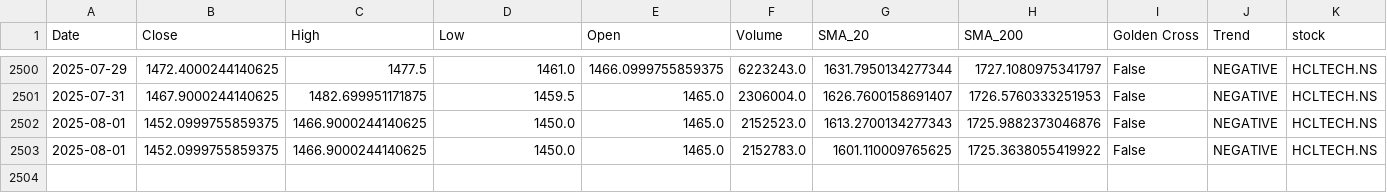
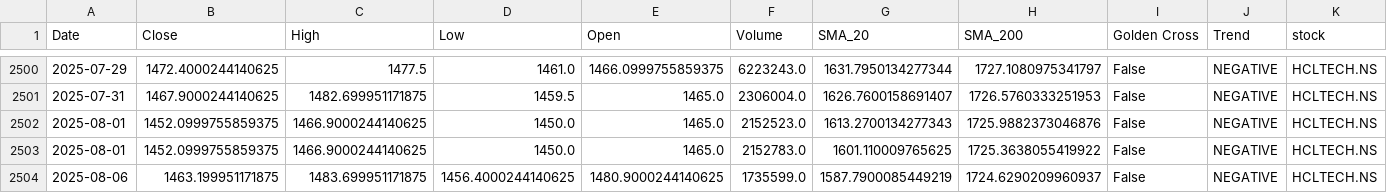
Before and after one commit to sohamdeshpande/nifty-analysis, a CSV file: data/HCLTECH.NS.csv, drawn as a sheet; only a part is shown, gaps mark what is left out; rows hold the shown columns only; the diff names each change by its address in the sheet, - before the commit and + after, or states it on an @@ line.

```diff
--- a/data/HCLTECH.NS.csv
+++ b/data/HCLTECH.NS.csv
+row 2504: 2025-08-06 | 1463.199951171875 | 1483.699951171875 | 1456.4000244140625 | 1480.9000244140625 | 1735599.0 | 1587.7900085449219 | 1724.6290209960937 | False | NEGATIVE | HCLTECH.NS
```
Also changed, not shown: data/HINDUNILVR.NS.csv, data/ONGC.NS.csv, 47 other files.
